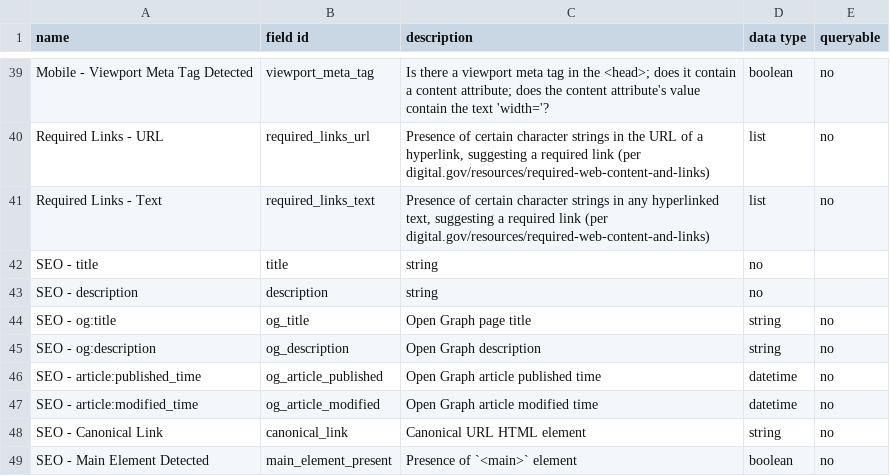
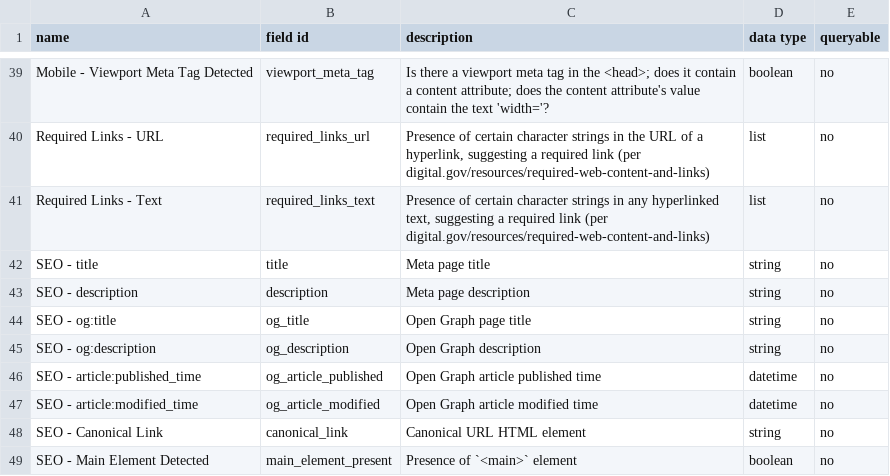
Before and after one commit to GSA/site-scanning-documentation, a CSV file: data/Site_Scanning_Data_Dictionary.csv, drawn as a sheet; only a part is shown, gaps mark what is left out.

Commit message:
fixing csv

```diff
--- a/data/Site_Scanning_Data_Dictionary.csv
+++ b/data/Site_Scanning_Data_Dictionary.csv
@@ -41,4 +41,4 @@ Required Links - URL,required_links_url,"Presence of certain character strings i
 Required Links - Text,required_links_text,"Presence of certain character strings in any hyperlinked text, suggesting a required link (per digital.gov/resources/required-web-content-and-links)",list,no
-SEO - title,"title",string,no
-SEO - description,description,string,no
+SEO - title,title,Meta page title,string,no
+SEO - description,description,Meta page description,string,no
 SEO - og:title,og_title,Open Graph page title,string,no
```
